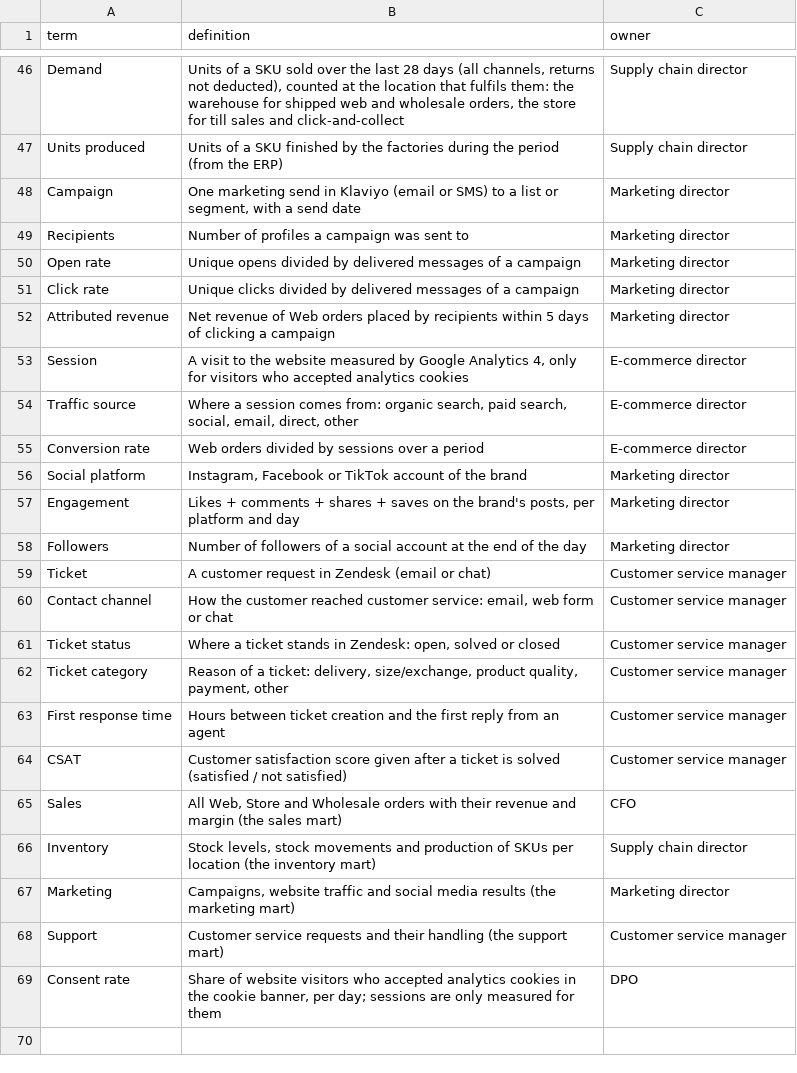
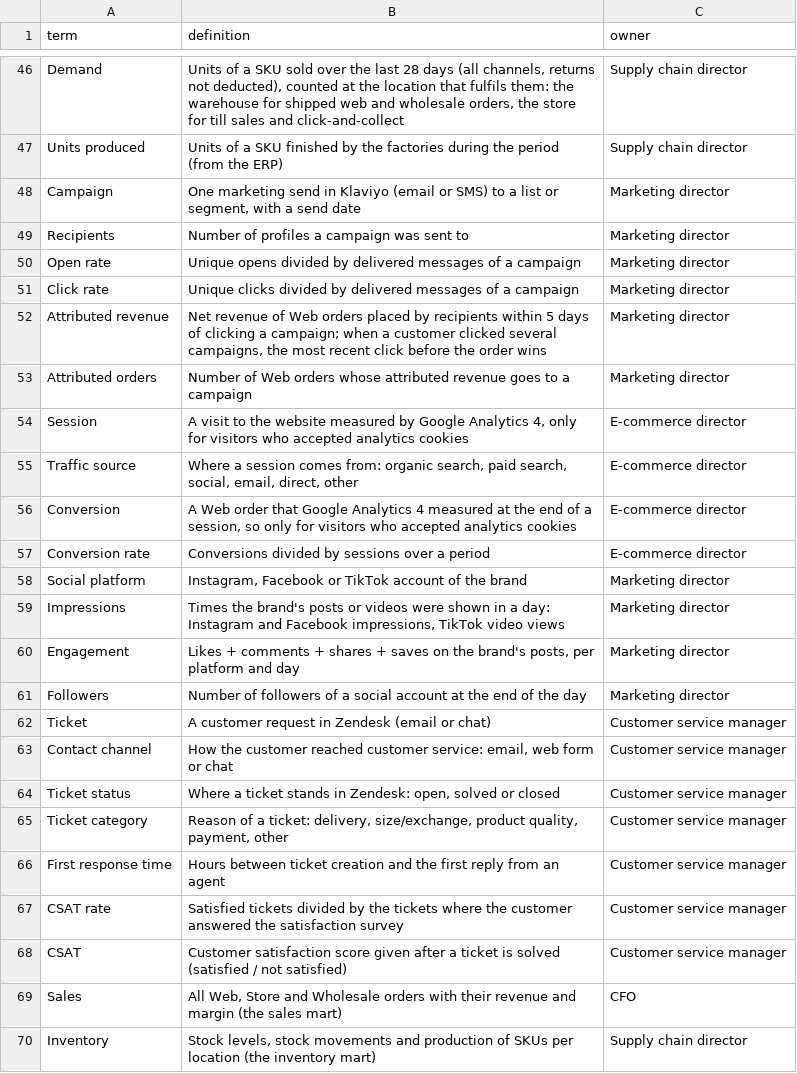
Before and after one commit to hamoud019/distribution-multicanal, a CSV file: governance/glossary.csv, drawn as a sheet; only a part is shown, gaps mark what is left out; the shorter side is filled out with more unchanged rows.

```diff
--- a/governance/glossary.csv
+++ b/governance/glossary.csv
@@ -51,7 +51,10 @@ Open rate,Unique opens divided by delivered messages of a campaign,Marketing dir
 Click rate,Unique clicks divided by delivered messages of a campaign,Marketing director
-Attributed revenue,Net revenue of Web orders placed by recipients within 5 days of clicking a campaign,Marketing director
+Attributed revenue,"Net revenue of Web orders placed by recipients within 5 days of clicking a campaign; when a customer clicked several campaigns, the most recent click before the order wins",Marketing director
+Attributed orders,Number of Web orders whose attributed revenue goes to a campaign,Marketing director
 Session,"A visit to the website measured by Google Analytics 4, only for visitors who accepted analytics cookies",E-commerce director
 Traffic source,"Where a session comes from: organic search, paid search, social, email, direct, other",E-commerce director
-Conversion rate,Web orders divided by sessions over a period,E-commerce director
+Conversion,"A Web order that Google Analytics 4 measured at the end of a session, so only for visitors who accepted analytics cookies",E-commerce director
+Conversion rate,Conversions divided by sessions over a period,E-commerce director
 Social platform,"Instagram, Facebook or TikTok account of the brand",Marketing director
+Impressions,"Times the brand's posts or videos were shown in a day: Instagram and Facebook impressions, TikTok video views",Marketing director
 Engagement,"Likes + comments + shares + saves on the brand's posts, per platform and day",Marketing director
@@ -63,2 +66,3 @@ Ticket category,"Reason of a ticket: delivery, size/exchange, product quality, p
 First response time,Hours between ticket creation and the first reply from an agent,Customer service manager
+CSAT rate,Satisfied tickets divided by the tickets where the customer answered the satisfaction survey,Customer service manager
 CSAT,Customer satisfaction score given after a ticket is solved (satisfied / not satisfied),Customer service manager
```
Also changed, not shown: governance/marts.csv, 28 other files.
